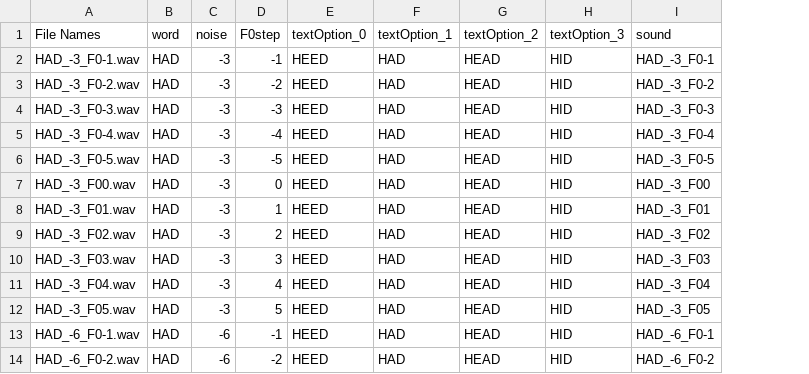
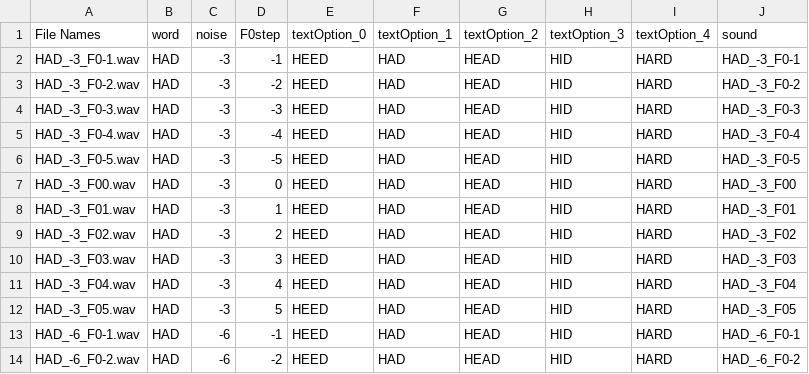
Before and after one commit to claraa39/pitchAccentExp2024, a CSV file: configFiles/expF0Stimuli.csv, drawn as a sheet; only a part is shown; the diff names each change by its address in the sheet, - before the commit and + after, or states it on an @@ line.

Commit message:
add one more option ot exp_block

```diff
--- a/configFiles/expF0Stimuli.csv
+++ b/configFiles/expF0Stimuli.csv
+column I (textOption_4), rows 2-14: all HARD
```
Also changed, not shown: 1 other file.
